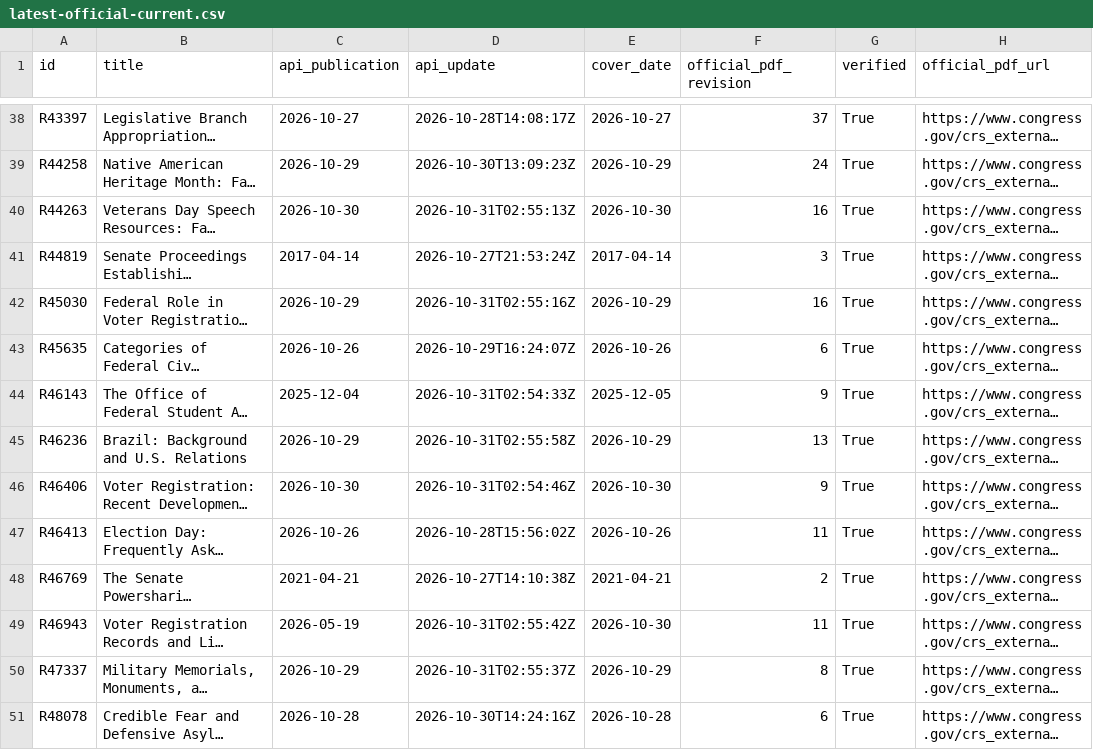
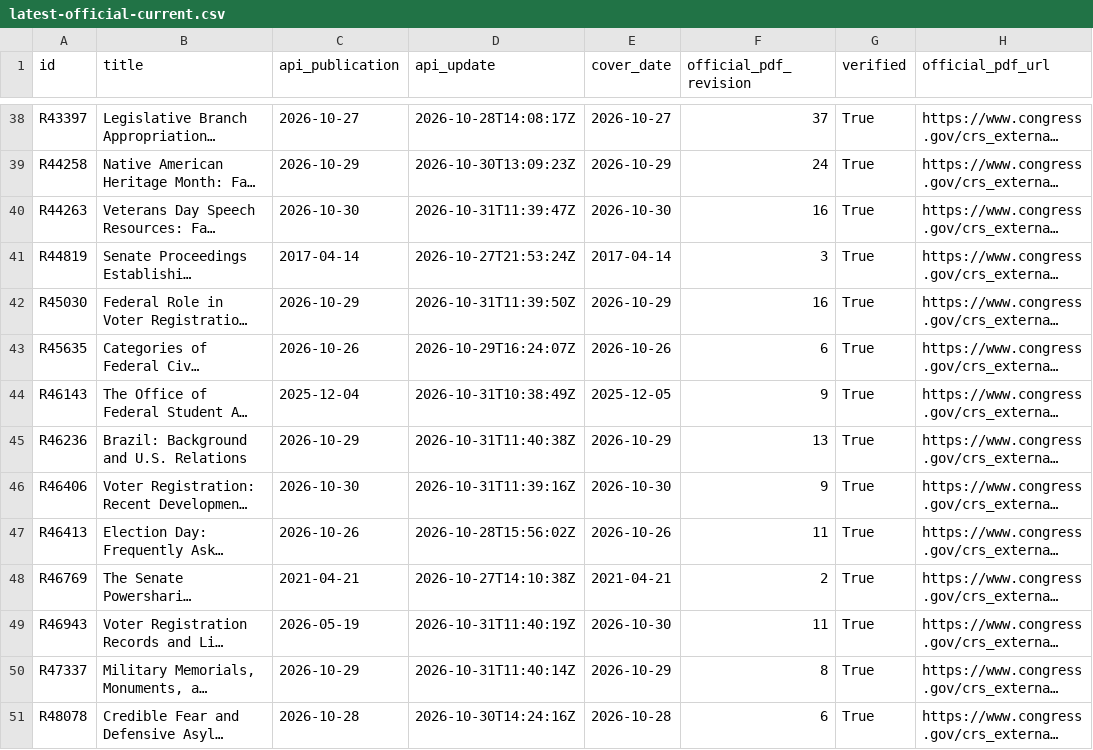
Before and after one commit to krischen-77/crs-reports, a CSV file: data/audits/latest-official-current.csv, drawn as a sheet; only a part is shown, gaps mark what is left out; long unchanged cells end in …; the diff covers the shown part only; the diff names each change by its address in the sheet, - before the commit and + after, or states it on an @@ line.

```diff
--- a/data/audits/latest-official-current.csv
+++ b/data/audits/latest-official-current.csv
-D40 (api_update): 2026-10-31T02:55:13Z
+D40 (api_update): 2026-10-31T11:39:47Z
-D42 (api_update): 2026-10-31T02:55:16Z
+D42 (api_update): 2026-10-31T11:39:50Z
-D44 (api_update): 2026-10-31T02:54:33Z
+D44 (api_update): 2026-10-31T10:38:49Z
-D45 (api_update): 2026-10-31T02:55:58Z
+D45 (api_update): 2026-10-31T11:40:38Z
-D46 (api_update): 2026-10-31T02:54:46Z
+D46 (api_update): 2026-10-31T11:39:16Z
-D49 (api_update): 2026-10-31T02:55:42Z
+D49 (api_update): 2026-10-31T11:40:19Z
-D50 (api_update): 2026-10-31T02:55:37Z
+D50 (api_update): 2026-10-31T11:40:14Z
```
Also changed, not shown: 11 edited cells elsewhere in this file, 9 other files.
